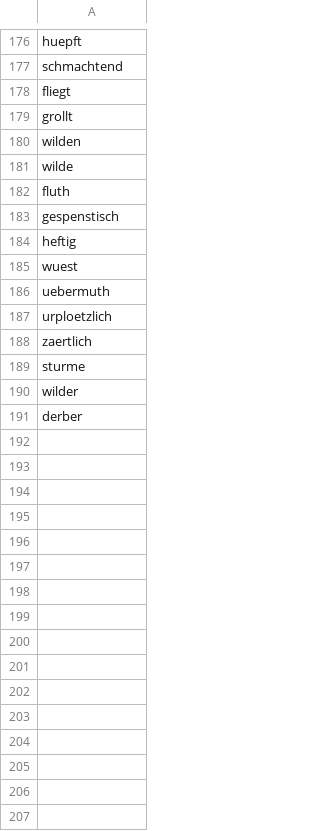
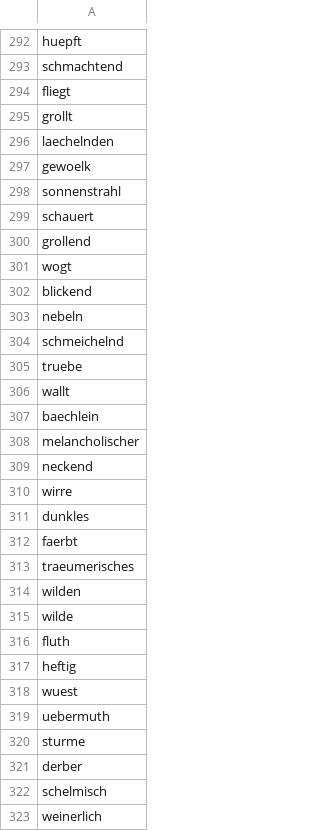
Before and after one commit to larac25/HistoricMusicSentimentAnalysis, a TSV file: wv_metadata.tsv, drawn as a sheet; only a part is shown, gaps mark what is left out; the diff covers the shown part only.

```diff
--- a/wv_metadata.tsv
+++ b/wv_metadata.tsv
@@ -179,2 +295,20 @@ fliegt
 grollt
+laechelnden
+gewoelk
+sonnenstrahl
+schauert
+grollend
+wogt
+blickend
+nebeln
+schmeichelnd
+truebe
+wallt
+baechlein
+melancholischer
+neckend
+wirre
+dunkles
+faerbt
+traeumerisches
 wilden
@@ -182,3 +316,2 @@ wilde
 fluth
-gespenstisch
 heftig
@@ -186,6 +319,5 @@ wuest
 uebermuth
-urploetzlich
-zaertlich
 sturme
-wilder
 derber
+schelmisch
+weinerlich
```
Also changed, not shown: 123 added rows, 20 moved rows and 2 edited cells elsewhere in this file, ft_metadata.tsv, 4 other files.
